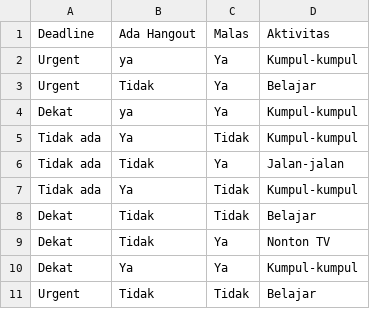
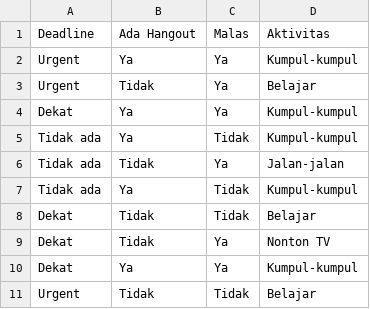
Before and after one commit to Someshb0512/id3-machine-learning, a CSV file: kumpul.csv, drawn as a sheet.

```diff
--- a/kumpul.csv
+++ b/kumpul.csv
@@ -1,5 +1,5 @@
 Deadline,Ada Hangout,Malas,Aktivitas
-Urgent,ya,Ya,Kumpul-kumpul
+Urgent,Ya,Ya,Kumpul-kumpul
 Urgent,Tidak,Ya,Belajar
-Dekat,ya,Ya,Kumpul-kumpul
+Dekat,Ya,Ya,Kumpul-kumpul
 Tidak ada,Ya,Tidak,Kumpul-kumpul
```
Also changed, not shown: 2 other files.
